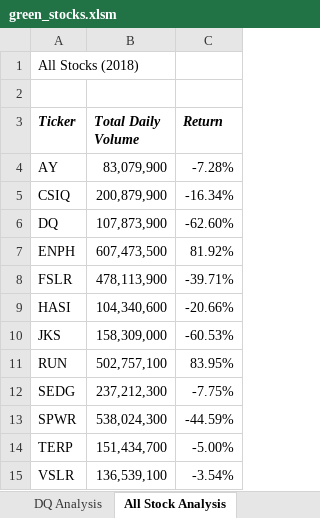
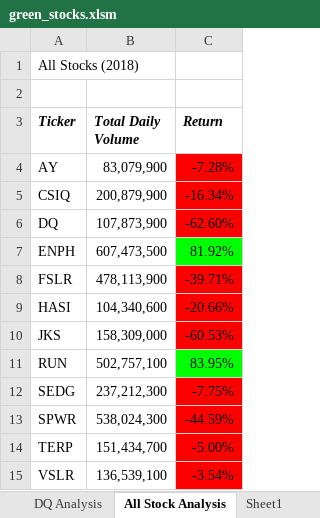
Before and after one commit to pbthompson92/stock-analysis, an Excel workbook: green_stocks.xlsm, sheet All Stock Analysis, drawn as a sheet; values as stored, in another font and other column widths than the file's, no borders; the diff names each change by its address in the sheet, - before the commit and + after, or states it on an @@ line.

Commit message:
updating green stocks doc and some small changes made to VBA challenge

```diff
--- a/green_stocks.xlsm (sheet All Stock Analysis)
+++ b/green_stocks.xlsm (sheet All Stock Analysis)
+sheet tab: Sheet1
-C4:C6 fill: none
+C4:C6 fill: #FF0000
-C7 fill: none
+C7 fill: #00FF00
-C8:C10 fill: none
+C8:C10 fill: #FF0000
-C11 fill: none
+C11 fill: #00FF00
-C12:C15 fill: none
+C12:C15 fill: #FF0000
```
Also changed, not shown: VBA_Challenge.xlsm.
